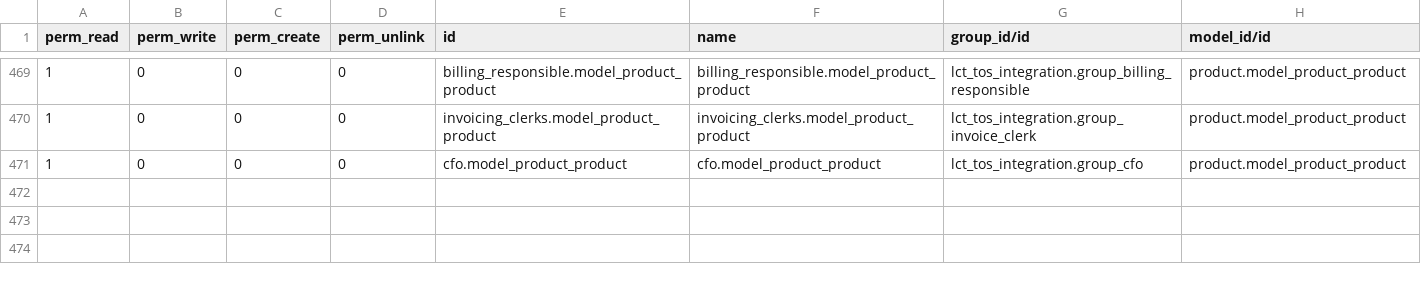
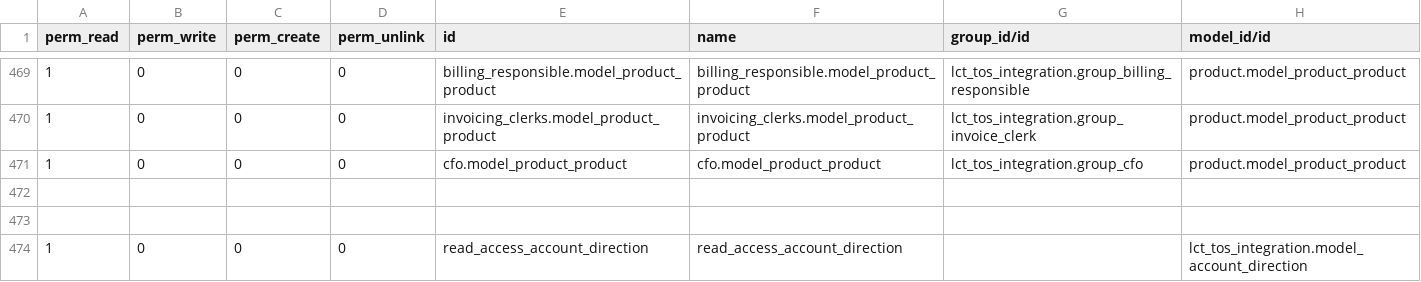
Before and after one commit to altanmur/ps-lct, a CSV file: lct_tos_integration/security_new/ir.model.access.csv, drawn as a sheet; only a part is shown, gaps mark what is left out.

Commit message:
[ADD] Missing ACL on 'account.direction' model

```diff
--- a/lct_tos_integration/security_new/ir.model.access.csv
+++ b/lct_tos_integration/security_new/ir.model.access.csv
@@ -471 +471,4 @@ perm_read,perm_write,perm_create,perm_unlink,id,name,group_id/id,model_id/id
 1,0,0,0,cfo.model_product_product,cfo.model_product_product,lct_tos_integration.group_cfo,product.model_product_product
+
+
+1,0,0,0,read_access_account_direction,read_access_account_direction,,lct_tos_integration.model_account_direction
```
